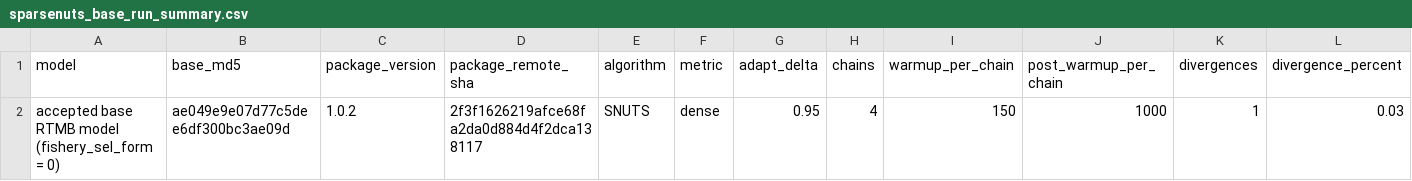
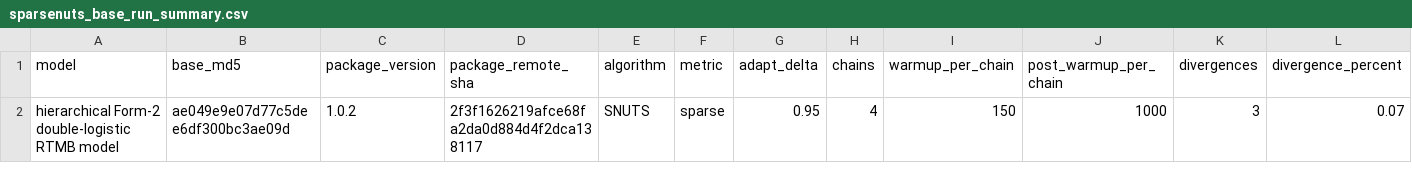
Before and after one commit to jimianelli/rtmb_ebswp, a CSV file: reporting/data/sparsenuts_base_run_summary.csv, drawn as a sheet; only a part is shown; removed rows and columns are numbered as before the commit, all else as after; rows hold the shown columns only; the diff names each change by its address in the sheet, - before the commit and + after, or states it on an @@ line.

Commit message:
Record validated SparseNUTS Form-2 diagnostics

```diff
--- a/reporting/data/sparsenuts_base_run_summary.csv
+++ b/reporting/data/sparsenuts_base_run_summary.csv
-row 2: accepted base RTMB model (fishery_sel_form = 0) | ae049e9e07d77c5dee6df300bc3ae09d | 1.0.2 | 2f3f1626219afce68fa2da0d884d4f2dca138117 | SNUTS | dense | 0.95 | 4 | 150 | 1000 | 1 | 0.03
+row 2: hierarchical Form-2 double-logistic RTMB model | ae049e9e07d77c5dee6df300bc3ae09d | 1.0.2 | 2f3f1626219afce68fa2da0d884d4f2dca138117 | SNUTS | sparse | 0.95 | 4 | 150 | 1000 | 3 | 0.07
```
Also changed, not shown: 3 other files.
